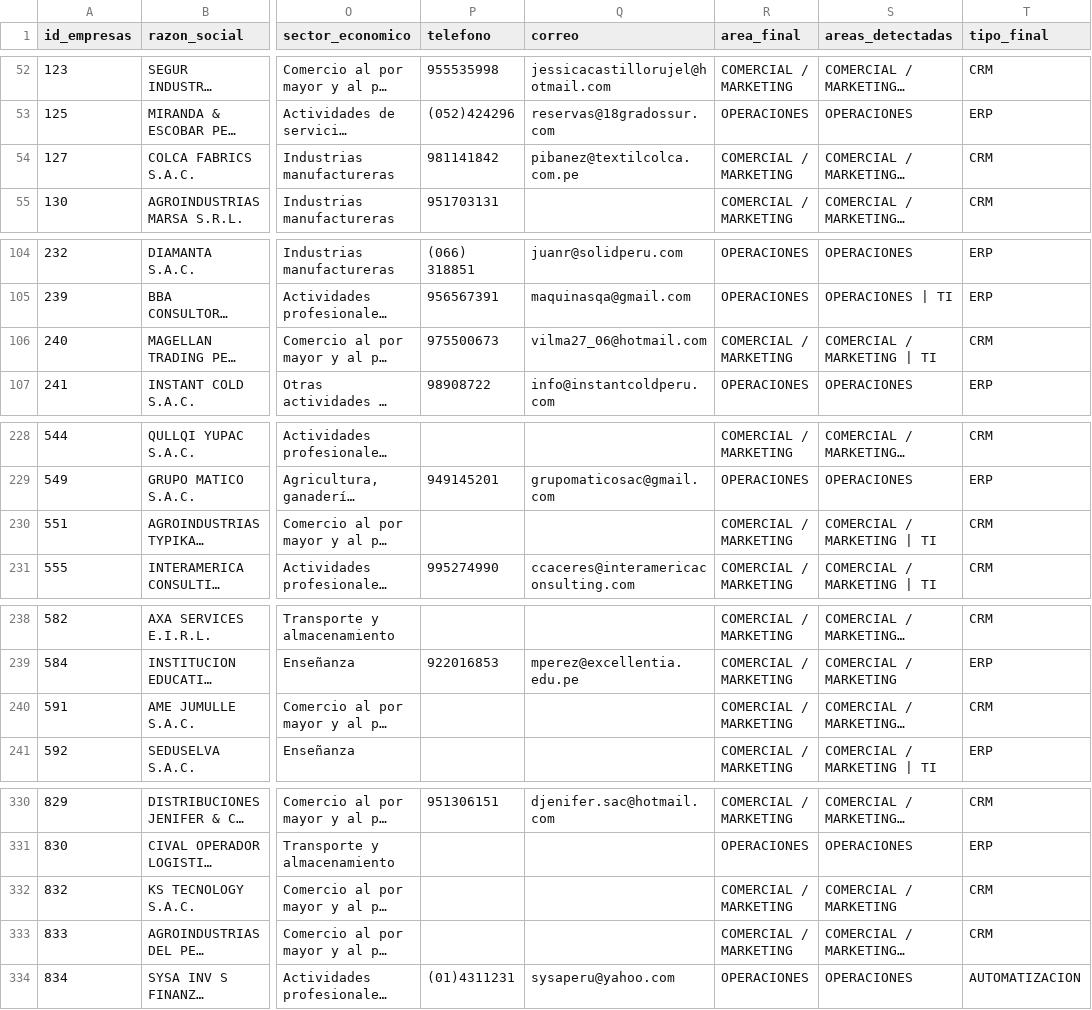
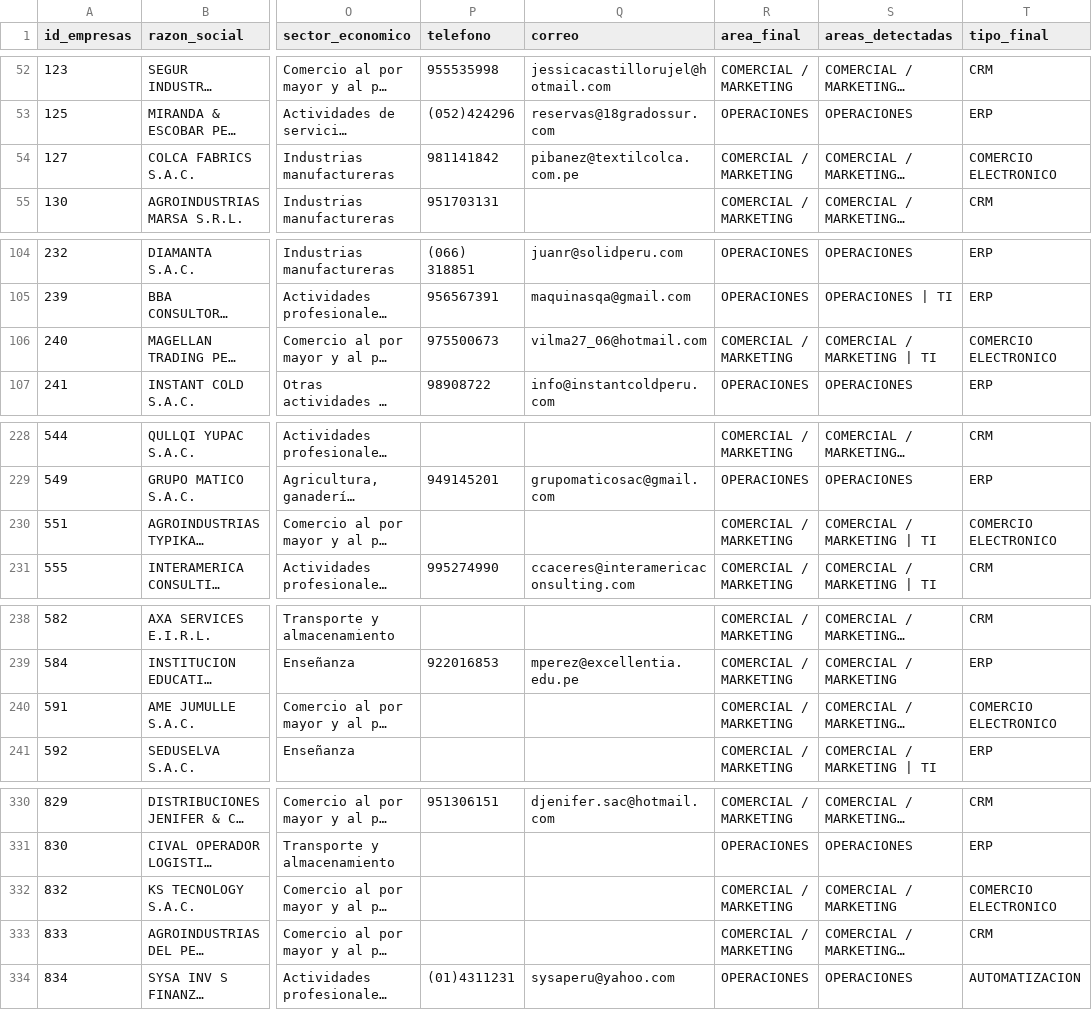
Before and after one commit to Jenkzbks/data_concurso, a CSV file: data_final.csv, drawn as a sheet; only a part is shown, gaps mark what is left out; long unchanged cells end in …; the diff names each change by its address in the sheet, - before the commit and + after, or states it on an @@ line.

```diff
--- a/data_final.csv
+++ b/data_final.csv
-T54 (tipo_final): CRM
+T54 (tipo_final): COMERCIO ELECTRONICO
-T106 (tipo_final): CRM
+T106 (tipo_final): COMERCIO ELECTRONICO
-T230 (tipo_final): CRM
+T230 (tipo_final): COMERCIO ELECTRONICO
-T240 (tipo_final): CRM
+T240 (tipo_final): COMERCIO ELECTRONICO
-T332 (tipo_final): CRM
+T332 (tipo_final): COMERCIO ELECTRONICO
```
Also changed, not shown: 1 other file.
